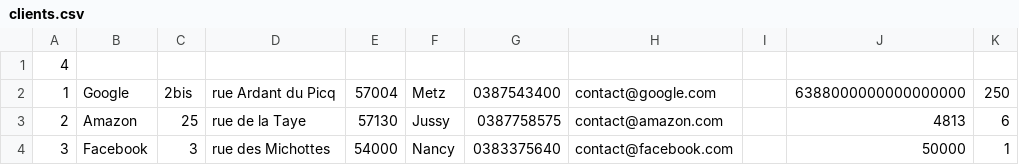
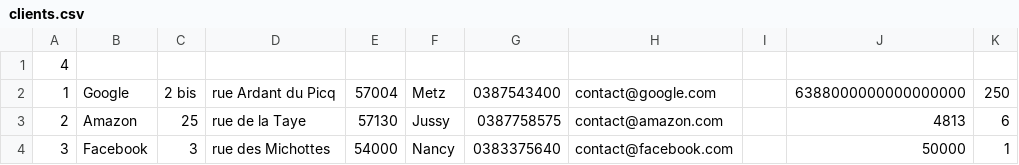
Before and after one commit to Fhurai/AFPA_CDA_gestionClients, a CSV file: save/clients.csv, drawn as a sheet.

```diff
--- a/save/clients.csv
+++ b/save/clients.csv
@@ -1,3 +1,3 @@
 4
-1;Google;2bis;rue Ardant du Picq;57004;Metz;0387543400;contact@google.com;;6388000000000000000;250
+1;Google;2 bis;rue Ardant du Picq;57004;Metz;0387543400;contact@google.com;;6388000000000000000;250
 2;Amazon;25;rue de la Taye;57130;Jussy;0387758575;contact@amazon.com;;4813;6
```
Also changed, not shown: save/prospects.csv, 3 other files.
